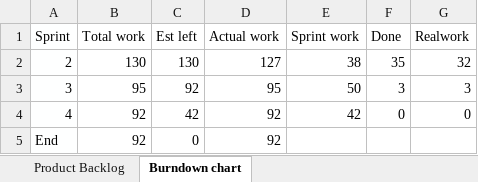
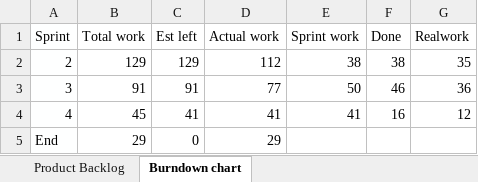
Before and after one commit to CasperHro/GoRoffaGo, an Excel workbook: docs/Product backlog.xlsx, sheet Burndown chart, drawn as a sheet; values as stored, in another font and other column widths than the file's, no borders; charts and pictures not drawn; the diff names each change by its address in the sheet, - before the commit and + after, or states it on an @@ line.

```diff
--- a/docs/Product backlog.xlsx (sheet Burndown chart)
+++ b/docs/Product backlog.xlsx (sheet Burndown chart)
-B2 (Total work): 130
+B2 (Total work): 129
-C2 (Est left): 130
+C2 (Est left): 129
-D2 (Actual work): 127
+D2 (Actual work): 112
-F2 (Done): 35
+F2 (Done): 38
-G2 (Realwork): 32
+G2 (Realwork): 35
-B3 (Total work): 95
+B3 (Total work): 91
-C3 (Est left): 92
+C3 (Est left): 91
-D3 (Actual work): 95
+D3 (Actual work): 77
-F3 (Done): 3
+F3 (Done): 46
-G3 (Realwork): 3
+G3 (Realwork): 36
-B4 (Total work): 92
+B4 (Total work): 45
-C4 (Est left): 42
+C4 (Est left): 41
-D4 (Actual work): 92
+D4 (Actual work): 41
-E4 (Sprint work): 42
+E4 (Sprint work): 41
-F4 (Done): 0
+F4 (Done): 16
-G4 (Realwork): 0
+G4 (Realwork): 12
-B5 (Total work): 92
+B5 (Total work): 29
-D5 (Actual work): 92
+D5 (Actual work): 29
```
Also changed, not shown: sheet Product Backlog, charts or pictures, 33 other files.
